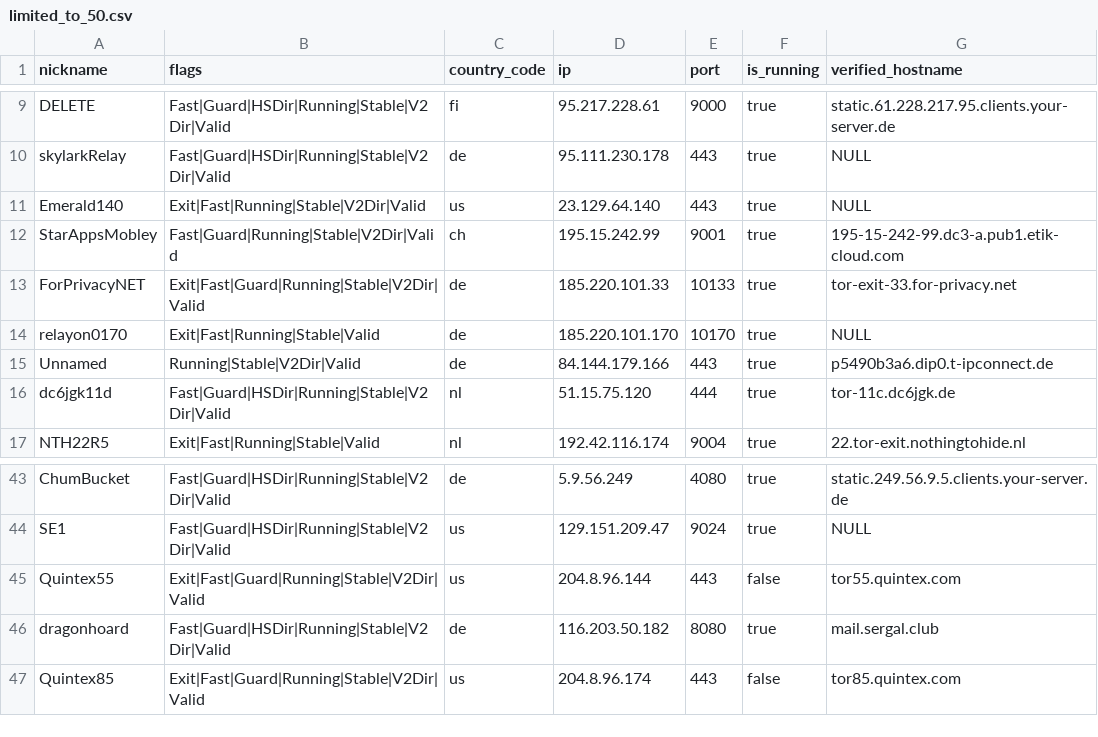
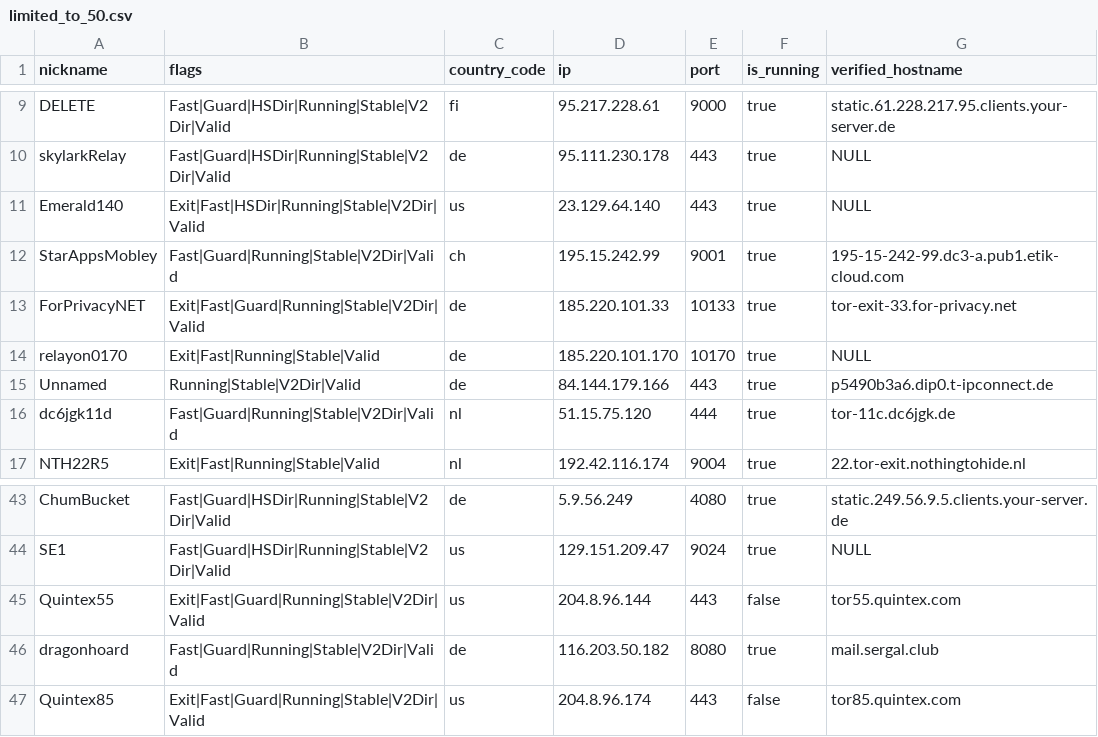
Before and after one commit to t-pol/123-test-abort, a CSV file: limited_to_50.csv, drawn as a sheet; only a part is shown, gaps mark what is left out.

```diff
--- a/limited_to_50.csv
+++ b/limited_to_50.csv
@@ -10,3 +10,3 @@
 "skylarkRelay","Fast|Guard|HSDir|Running|Stable|V2Dir|Valid","de","95.111.230.178","443",true,"NULL"
-"Emerald140","Exit|Fast|Running|Stable|V2Dir|Valid","us","23.129.64.140","443",true,"NULL"
+"Emerald140","Exit|Fast|HSDir|Running|Stable|V2Dir|Valid","us","23.129.64.140","443",true,"NULL"
 "StarAppsMobley","Fast|Guard|Running|Stable|V2Dir|Valid","ch","195.15.242.99","9001",true,"195-15-242-99.dc3-a.pub1.etik-cloud.com"
@@ -15,3 +15,3 @@
 "Unnamed","Running|Stable|V2Dir|Valid","de","84.144.179.166","443",true,"p5490b3a6.dip0.t-ipconnect.de"
-"dc6jgk11d","Fast|Guard|HSDir|Running|Stable|V2Dir|Valid","nl","51.15.75.120","444",true,"tor-11c.dc6jgk.de"
+"dc6jgk11d","Fast|Guard|Running|Stable|V2Dir|Valid","nl","51.15.75.120","444",true,"tor-11c.dc6jgk.de"
 "NTH22R5","Exit|Fast|Running|Stable|Valid","nl","192.42.116.174","9004",true,"22.tor-exit.nothingtohide.nl"
@@ -45,3 +45,3 @@
 "Quintex55","Exit|Fast|Guard|Running|Stable|V2Dir|Valid","us","204.8.96.144","443",false,"tor55.quintex.com"
-"dragonhoard","Fast|Guard|HSDir|Running|Stable|V2Dir|Valid","de","116.203.50.182","8080",true,"mail.sergal.club"
+"dragonhoard","Fast|Guard|Running|Stable|V2Dir|Valid","de","116.203.50.182","8080",true,"mail.sergal.club"
 "Quintex85","Exit|Fast|Guard|Running|Stable|V2Dir|Valid","us","204.8.96.174","443",false,"tor85.quintex.com"
```
Also changed, not shown: 2 other files.
